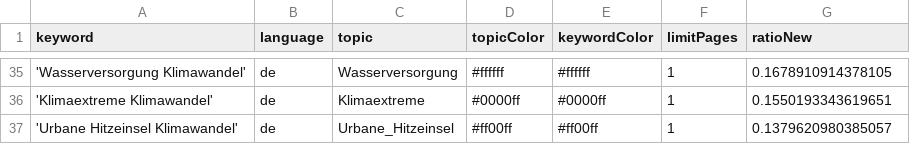
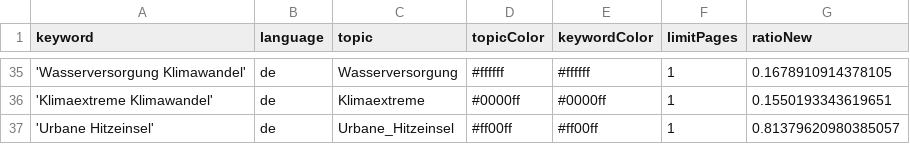
Before and after one commit to bennysch-news/mobilityIsComing, a CSV file: keywords.csv, drawn as a sheet; only a part is shown, gaps mark what is left out.

Commit message:
Fix typo in 'Urbane Hitzeinsel' entry

```diff
--- a/keywords.csv
+++ b/keywords.csv
@@ -36,2 +36,2 @@ keyword,language,topic,topicColor,keywordColor,limitPages,ratioNew
 'Klimaextreme Klimawandel',de,Klimaextreme,#0000ff,#0000ff,1,0.1550193343619651
-'Urbane Hitzeinsel Klimawandel',de,Urbane_Hitzeinsel,#ff00ff,#ff00ff,1,0.1379620980385057
+'Urbane Hitzeinsel',de,Urbane_Hitzeinsel,#ff00ff,#ff00ff,1,0.81379620980385057
```
